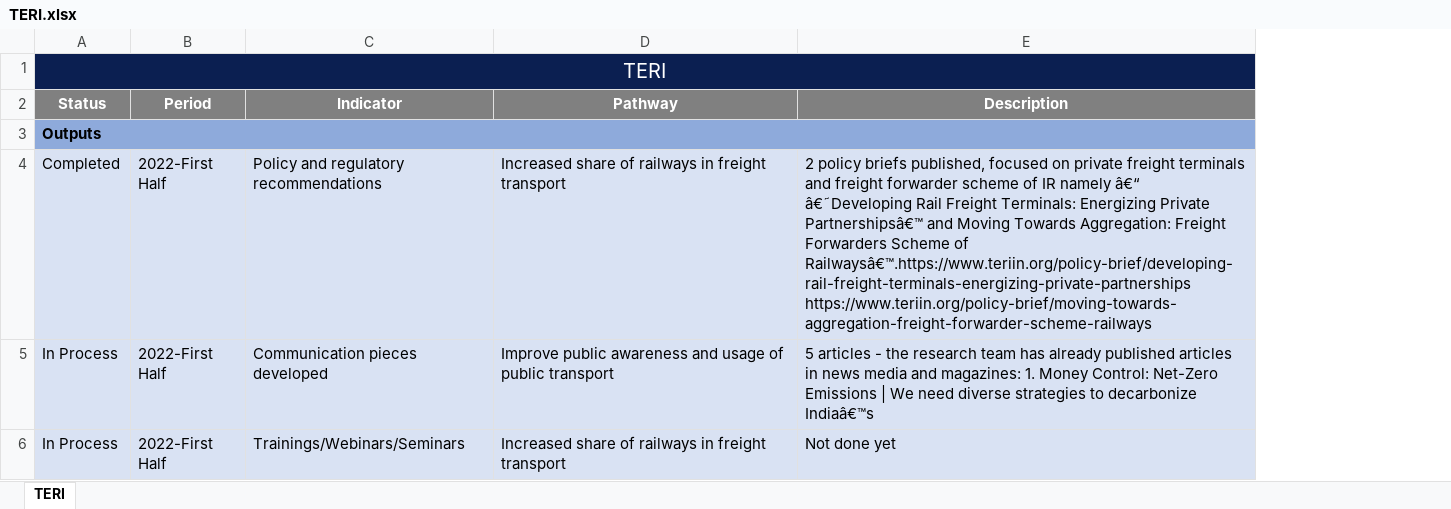
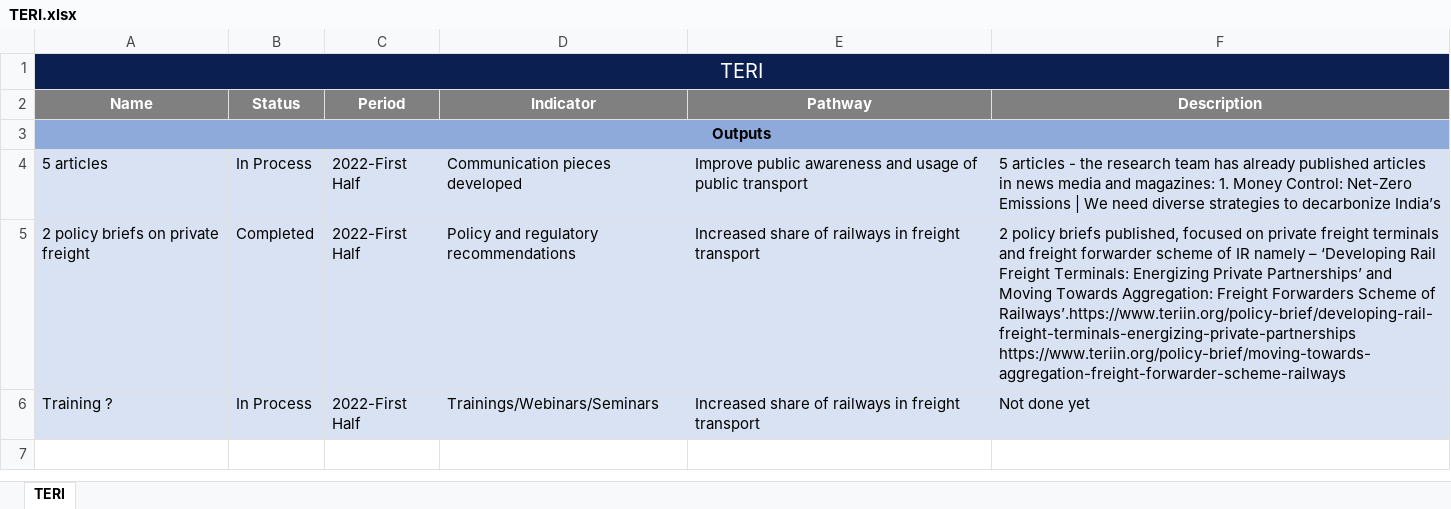
Before and after one commit to araupontones/CIFF, an Excel workbook: report/tables/Modal Shift/TERI.xlsx, sheet TERI, drawn as a sheet; values as stored, in another font and other column widths than the file's, no borders; removed rows and columns are numbered as before the commit, all else as after; the diff names each change by its address in the sheet, - before the commit and + after, or states it on an @@ line.

```diff
--- a/report/tables/Modal Shift/TERI.xlsx (sheet TERI)
+++ b/report/tables/Modal Shift/TERI.xlsx (sheet TERI)
+column A (Name), row 1: TERI; rows 3-4: Outputs | 5 articles; row 6: Training ?
-B1 (Status): TERI
+B1 (Status): (empty)
-B1 fill: #0B1F51
+B1 fill: none
-A1:E1 merged
-B3 (Status): Outputs
+B3 (Status): (empty)
-A3:E3 merged
-row 4: Completed | 2022-First Half | Policy and regulatory recommendations | Increased share of railways in freight transport | 2 policy briefs published, focused on private freight terminals and freight forwarder scheme of IR namely â€“ â€˜Developing Rail Freight Terminals: Energizing Private Partnershipsâ€™ and Moving Towards Aggregation: Freight Forwarders Scheme of Railwaysâ€™.https://www.teriin.org/policy-brief/developing-rail-freight-terminals-energizing-private-partnerships https://www.teriin.org/policy-brief/moving-towards-aggregation-freight-forwarder-scheme-railways
-F4 (Description): …to decarbonize Indiaâ€™s
+F4 (Description): …to decarbonize India’s
+row 5: 2 policy briefs on private freight | Completed | 2022-First Half | Policy and regulatory recommendations | Increased share of railways in freight transport | 2 policy briefs published, focused on private freight terminals and freight forwarder scheme of IR namely – ‘Developing Rail Freight Terminals: Energizing Private Partnerships’ and Moving Towards Aggregation: Freight Forwarders Scheme of Railways’.https://www.teriin.org/policy-brief/developing-rail-freight-terminals-energizing-private-partnerships https://www.teriin.org/policy-brief/moving-towards-aggregation-freight-forwarder-scheme-railways
```
Also changed, not shown: report/tables/Modal Shift/UWI.xlsx, report/tables/ZEV/CII.xlsx, 13 other files.
